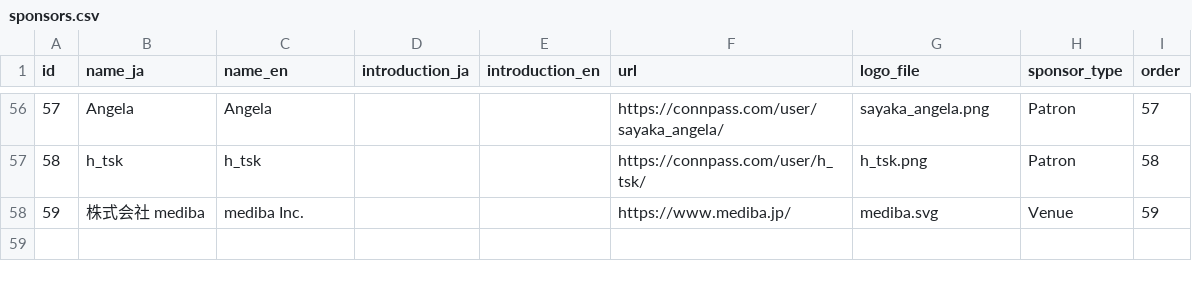
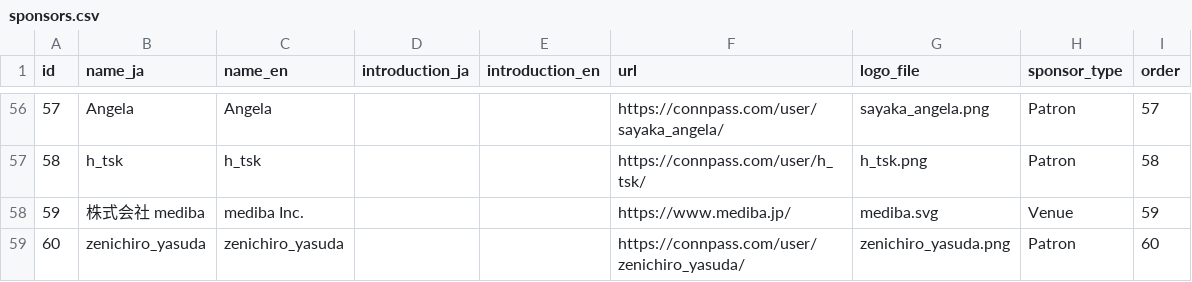
Before and after one commit to pyconjp/pycon.jp.2022, a CSV file: content/sponsors.csv, drawn as a sheet; only a part is shown, gaps mark what is left out; the diff names each change by its address in the sheet, - before the commit and + after, or states it on an @@ line.

Commit message:
Added a new sponsor 09/14

```diff
--- a/content/sponsors.csv
+++ b/content/sponsors.csv
+row 59: 60 | zenichiro_yasuda | zenichiro_yasuda |  |  | https://connpass.com/user/zenichiro_yasuda/ | zenichiro_yasuda.png | Patron | 60
```
Also changed, not shown: 1 other file.
